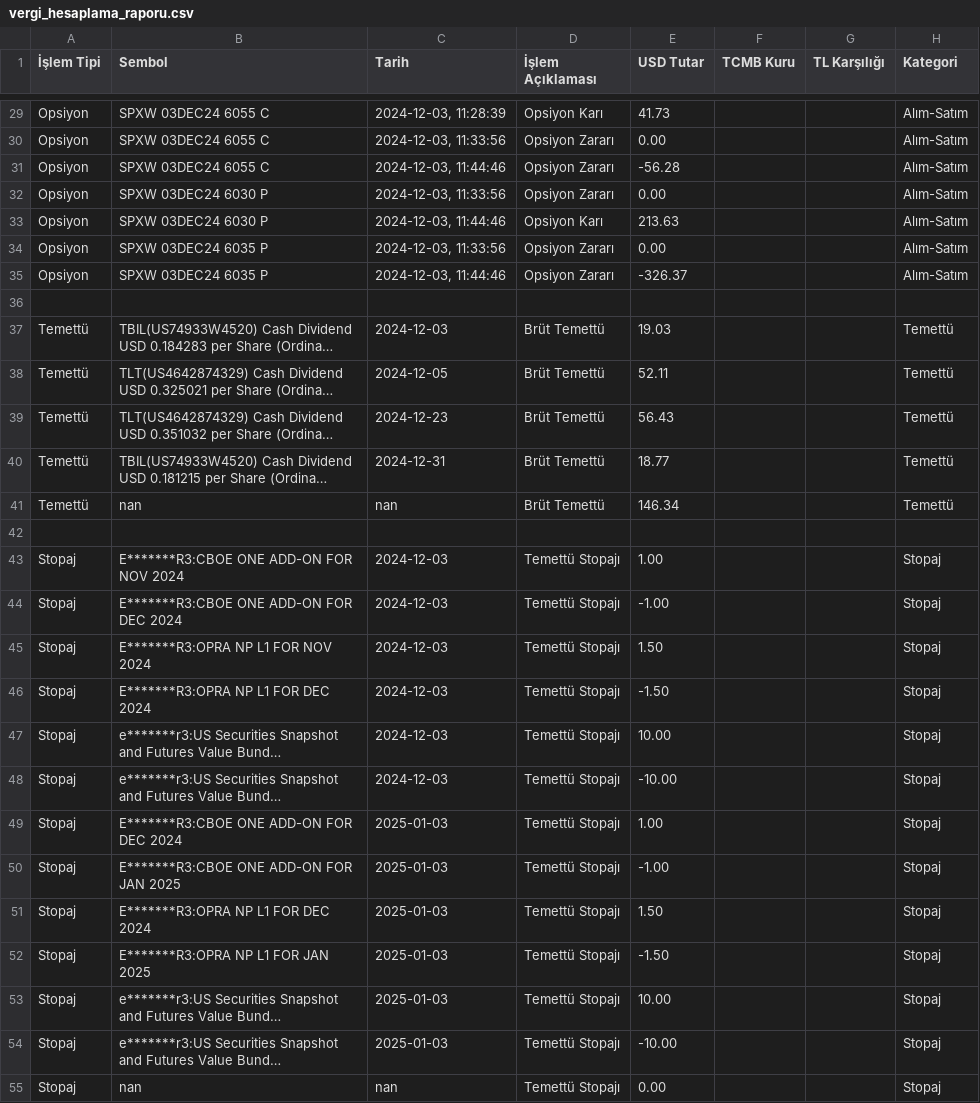
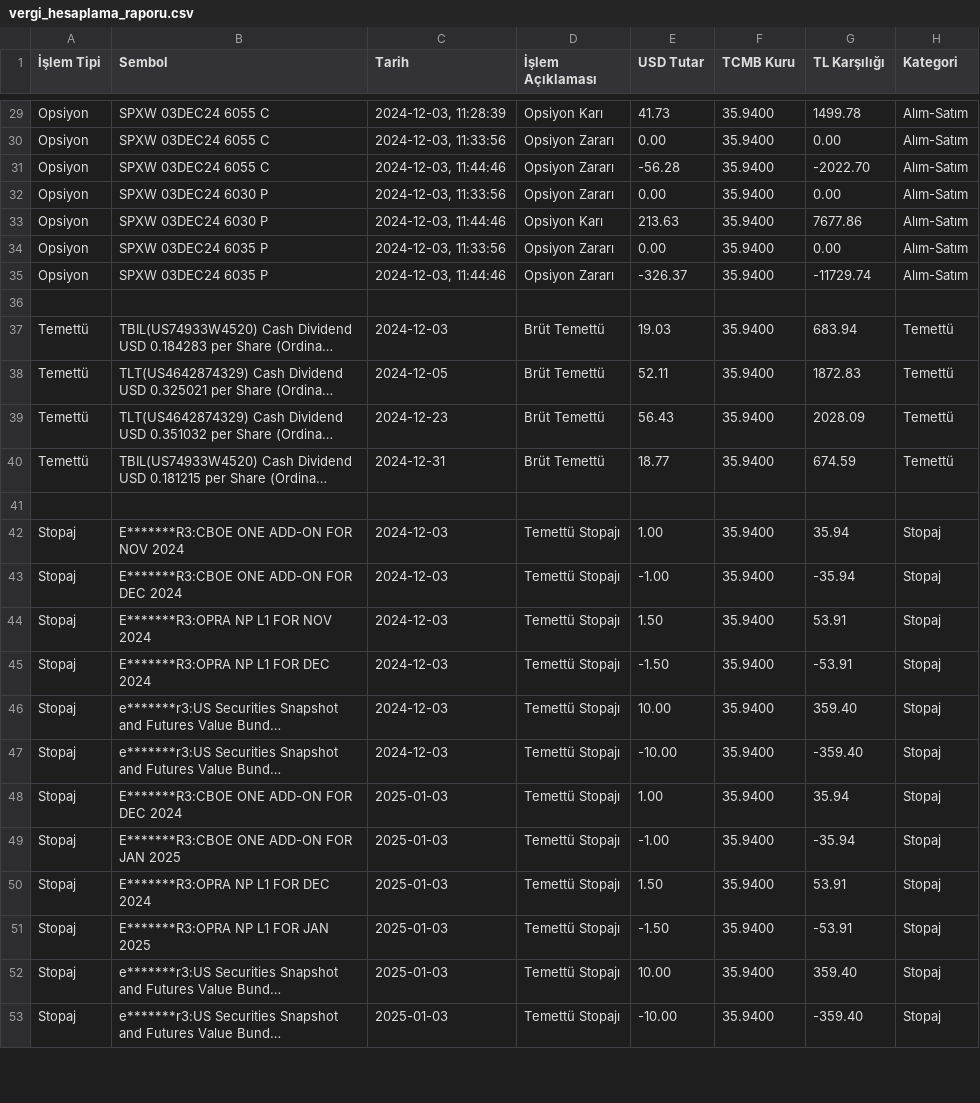
Before and after one commit to AppBender/VergiHesaplayici, a CSV file: output/vergi_hesaplama_raporu.csv, drawn as a sheet; only a part is shown, gaps mark what is left out; long unchanged cells end in …; removed rows and columns are numbered as before the commit, all else as after; the diff covers the shown part only; the diff names each change by its address in the sheet, - before the commit and + after, or states it on an @@ line.

```diff
--- a/output/vergi_hesaplama_raporu.csv
+++ b/output/vergi_hesaplama_raporu.csv
-F29:F35 (TCMB Kuru): (empty)
+F29:F35 (TCMB Kuru): 35.9400
-G29 (TL Karşılığı): (empty)
+G29 (TL Karşılığı): 1499.78
-G30 (TL Karşılığı): (empty)
+G30 (TL Karşılığı): 0.00
-G31 (TL Karşılığı): (empty)
+G31 (TL Karşılığı): -2022.70
-G32 (TL Karşılığı): (empty)
+G32 (TL Karşılığı): 0.00
-G33 (TL Karşılığı): (empty)
+G33 (TL Karşılığı): 7677.86
-G34 (TL Karşılığı): (empty)
+G34 (TL Karşılığı): 0.00
-G35 (TL Karşılığı): (empty)
+G35 (TL Karşılığı): -11729.74
-F37:F40 (TCMB Kuru): (empty)
+F37:F40 (TCMB Kuru): 35.9400
-G37 (TL Karşılığı): (empty)
+G37 (TL Karşılığı): 683.94
-G38 (TL Karşılığı): (empty)
+G38 (TL Karşılığı): 1872.83
-G39 (TL Karşılığı): (empty)
+G39 (TL Karşılığı): 2028.09
-G40 (TL Karşılığı): (empty)
+G40 (TL Karşılığı): 674.59
-row 41: Temettü | nan | nan | Brüt Temettü | 146.34 |  |  | Temettü
-F42:F53 (TCMB Kuru): (empty)
+F42:F53 (TCMB Kuru): 35.9400
-G42 (TL Karşılığı): (empty)
+G42 (TL Karşılığı): 35.94
-G43 (TL Karşılığı): (empty)
+G43 (TL Karşılığı): -35.94
-G44 (TL Karşılığı): (empty)
+G44 (TL Karşılığı): 53.91
-G45 (TL Karşılığı): (empty)
+G45 (TL Karşılığı): -53.91
-G46 (TL Karşılığı): (empty)
+G46 (TL Karşılığı): 359.40
-G47 (TL Karşılığı): (empty)
+G47 (TL Karşılığı): -359.40
-G48 (TL Karşılığı): (empty)
+G48 (TL Karşılığı): 35.94
-G49 (TL Karşılığı): (empty)
+G49 (TL Karşılığı): -35.94
-G50 (TL Karşılığı): (empty)
+G50 (TL Karşılığı): 53.91
-G51 (TL Karşılığı): (empty)
+G51 (TL Karşılığı): -53.91
-G52 (TL Karşılığı): (empty)
+G52 (TL Karşılığı): 359.40
-G53 (TL Karşılığı): (empty)
+G53 (TL Karşılığı): -359.40
-row 55: Stopaj | nan | nan | Temettü Stopajı | 0.00 |  |  | Stopaj
```
Also changed, not shown: 1 removed row and 60 edited cells elsewhere in this file, 3 other files.
